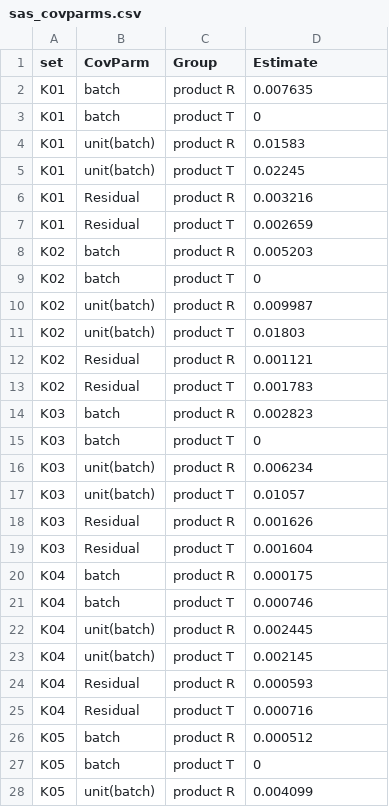
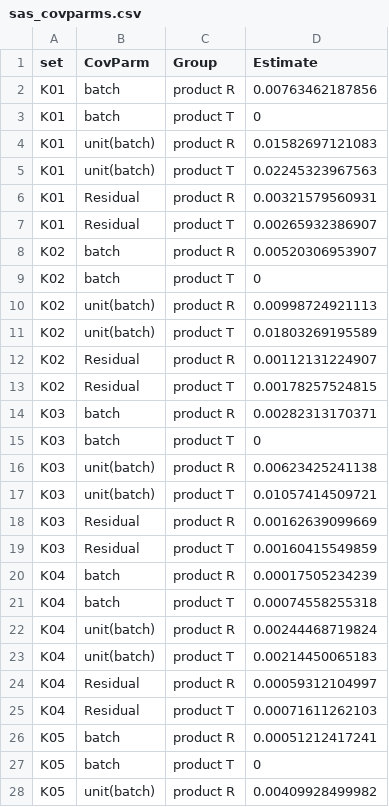
Before and after one commit to Kivancy/CNK-FarmaStatR, a CSV file: belgeler/teknik_notlar/FSR-TN-PBE-01_ek/sas/sas_covparms.csv, drawn as a sheet; only a part is shown; the diff covers the shown part only.

```diff
--- a/belgeler/teknik_notlar/FSR-TN-PBE-01_ek/sas/sas_covparms.csv
+++ b/belgeler/teknik_notlar/FSR-TN-PBE-01_ek/sas/sas_covparms.csv
@@ -1,28 +1,28 @@
 set,CovParm,Group,Estimate
-K01,batch,product R,0.007635
+K01,batch,product R,0.00763462187856
 K01,batch,product T,0
-K01,unit(batch),product R,0.01583
-K01,unit(batch),product T,0.02245
-K01,Residual,product R,0.003216
-K01,Residual,product T,0.002659
-K02,batch,product R,0.005203
+K01,unit(batch),product R,0.01582697121083
+K01,unit(batch),product T,0.02245323967563
+K01,Residual,product R,0.00321579560931
+K01,Residual,product T,0.00265932386907
+K02,batch,product R,0.00520306953907
 K02,batch,product T,0
-K02,unit(batch),product R,0.009987
-K02,unit(batch),product T,0.01803
-K02,Residual,product R,0.001121
-K02,Residual,product T,0.001783
-K03,batch,product R,0.002823
+K02,unit(batch),product R,0.00998724921113
+K02,unit(batch),product T,0.01803269195589
+K02,Residual,product R,0.00112131224907
+K02,Residual,product T,0.00178257524815
+K03,batch,product R,0.00282313170371
 K03,batch,product T,0
-K03,unit(batch),product R,0.006234
-K03,unit(batch),product T,0.01057
-K03,Residual,product R,0.001626
-K03,Residual,product T,0.001604
-K04,batch,product R,0.000175
-K04,batch,product T,0.000746
-K04,unit(batch),product R,0.002445
-K04,unit(batch),product T,0.002145
-K04,Residual,product R,0.000593
-K04,Residual,product T,0.000716
-K05,batch,product R,0.000512
+K03,unit(batch),product R,0.00623425241138
+K03,unit(batch),product T,0.01057414509721
+K03,Residual,product R,0.00162639099669
+K03,Residual,product T,0.00160415549859
+K04,batch,product R,0.00017505234239
+K04,batch,product T,0.00074558255318
+K04,unit(batch),product R,0.00244468719824
+K04,unit(batch),product T,0.00214450065183
+K04,Residual,product R,0.00059312104997
+K04,Residual,product T,0.00071611262103
+K05,batch,product R,0.00051212417241
 K05,batch,product T,0
-K05,unit(batch),product R,0.004099
+K05,unit(batch),product R,0.00409928499982
```
Also changed, not shown: 34 edited cells elsewhere in this file, belgeler/teknik_notlar/FSR-TN-PBE-01_ek/sas/sas_diffs_kr.csv, belgeler/teknik_notlar/FSR-TN-PBE-01_ek/sas/sas_diffs_sat.csv, 8 other files.
